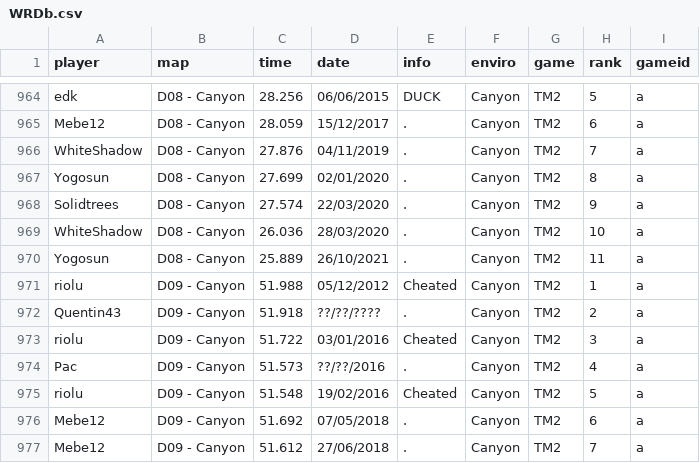
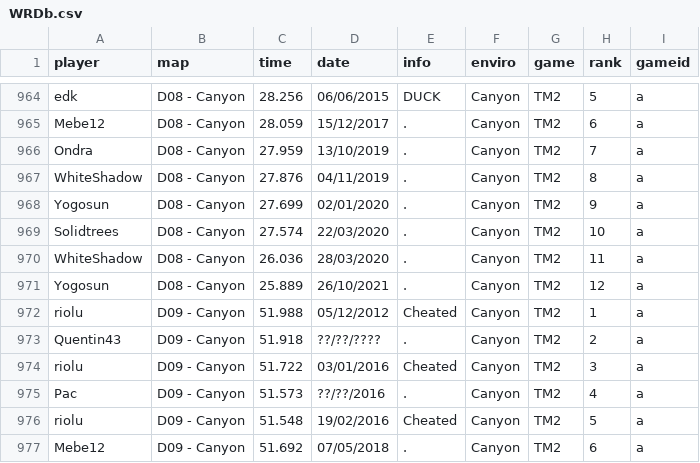
Before and after one commit to Loupphok/TWRC, a CSV file: data/WRDb.csv, drawn as a sheet; only a part is shown, gaps mark what is left out; the shorter side is filled out with more unchanged rows.

Commit message:
Update WRDb.csv

```diff
--- a/data/WRDb.csv
+++ b/data/WRDb.csv
@@ -965,7 +965,8 @@ edk;D08 - Canyon;28.256;06/06/2015;DUCK;Canyon;TM2;5;a
 Mebe12;D08 - Canyon;28.059;15/12/2017;.;Canyon;TM2;6;a
-WhiteShadow;D08 - Canyon;27.876;04/11/2019;.;Canyon;TM2;7;a
-Yogosun;D08 - Canyon;27.699;02/01/2020;.;Canyon;TM2;8;a
-Solidtrees;D08 - Canyon;27.574;22/03/2020;.;Canyon;TM2;9;a
-WhiteShadow;D08 - Canyon;26.036;28/03/2020;.;Canyon;TM2;10;a
-Yogosun;D08 - Canyon;25.889;26/10/2021;.;Canyon;TM2;11;a
+Ondra;D08 - Canyon;27.959;13/10/2019;.;Canyon;TM2;7;a
+WhiteShadow;D08 - Canyon;27.876;04/11/2019;.;Canyon;TM2;8;a
+Yogosun;D08 - Canyon;27.699;02/01/2020;.;Canyon;TM2;9;a
+Solidtrees;D08 - Canyon;27.574;22/03/2020;.;Canyon;TM2;10;a
+WhiteShadow;D08 - Canyon;26.036;28/03/2020;.;Canyon;TM2;11;a
+Yogosun;D08 - Canyon;25.889;26/10/2021;.;Canyon;TM2;12;a
 riolu;D09 - Canyon;51.988;05/12/2012;Cheated;Canyon;TM2;1;a
```
